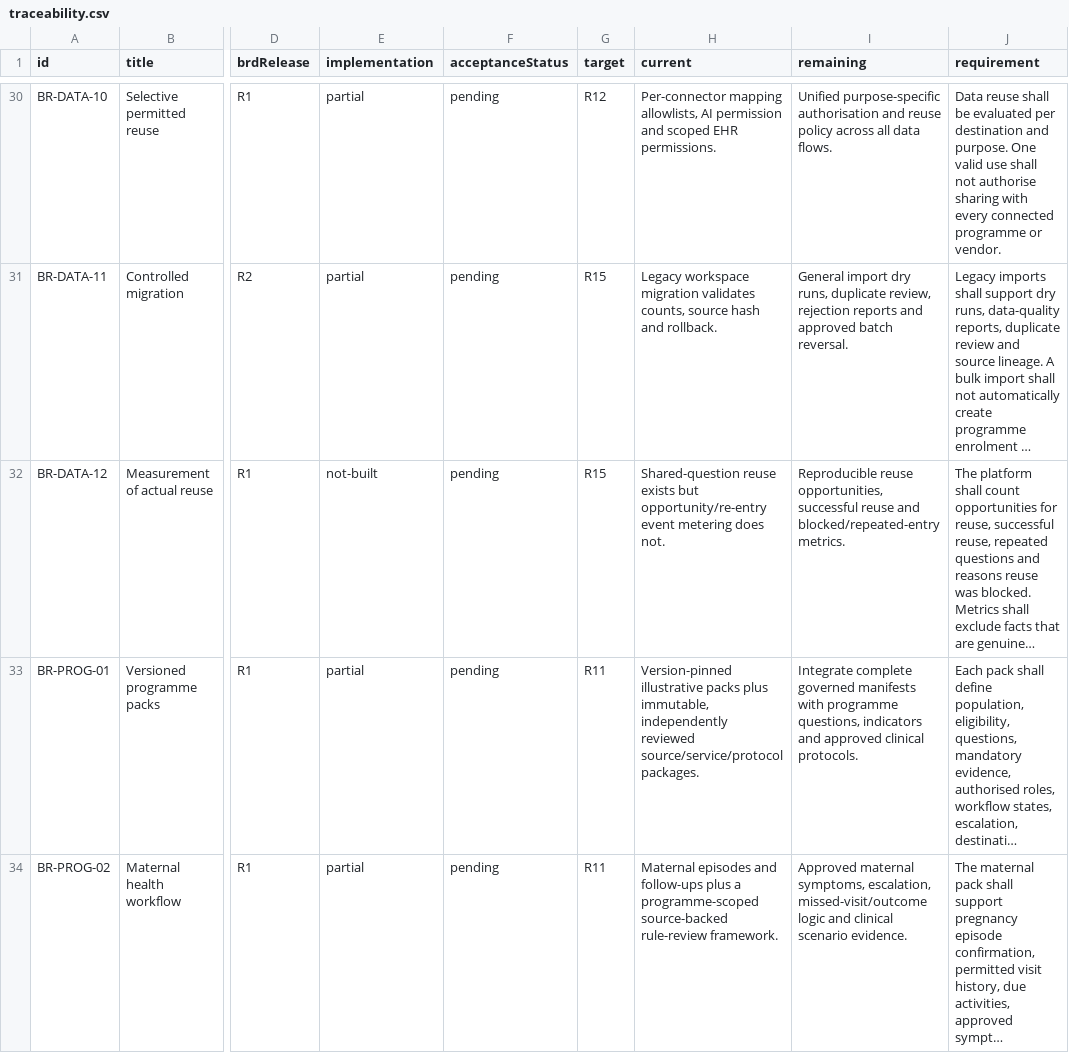
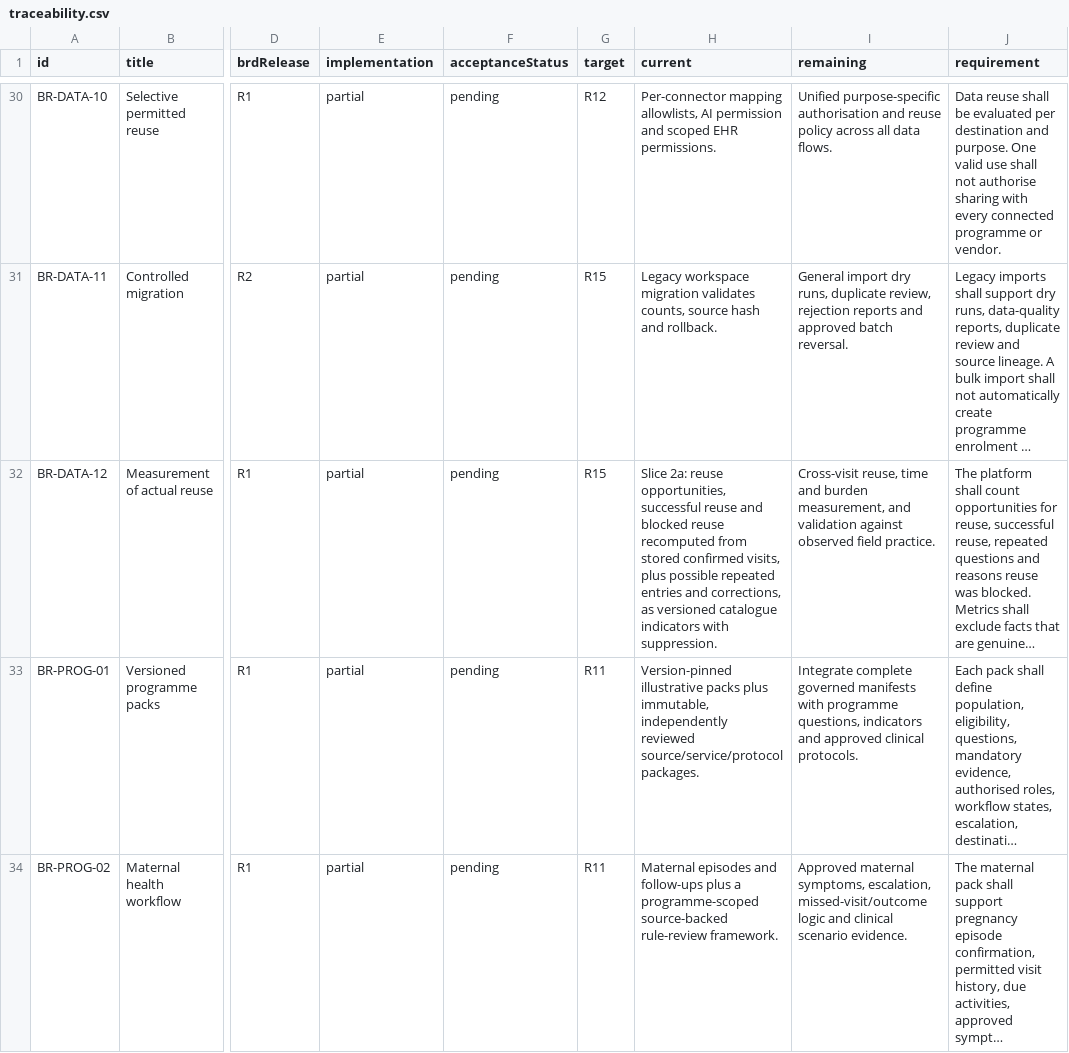
Before and after one commit to nakul175/saha-health, a CSV file: requirements/traceability.csv, drawn as a sheet; only a part is shown, gaps mark what is left out; long unchanged cells end in …; the diff covers the shown part only; the diff names each change by its address in the sheet, - before the commit and + after, or states it on an @@ line.

```diff
--- a/requirements/traceability.csv
+++ b/requirements/traceability.csv
-E32 (implementation): not-built
+E32 (implementation): partial
-H32 (current): Shared-question reuse exists but opportunity/re-entry event metering does not.
+H32 (current): Slice 2a: reuse opportunities, successful reuse and blocked reuse recomputed from stored confirmed visits, plus possible repeated entries and corrections, as versioned catalogue indicators with suppression.
-I32 (remaining): Reproducible reuse opportunities, successful reuse and blocked/repeated-entry metrics.
+I32 (remaining): Cross-visit reuse, time and burden measurement, and validation against observed field practice.
```
Also changed, not shown: 2 edited cells elsewhere in this file, docs/current/TEST-CATALOGUE.csv, requirements/assessment.tsv, 50 other files.
